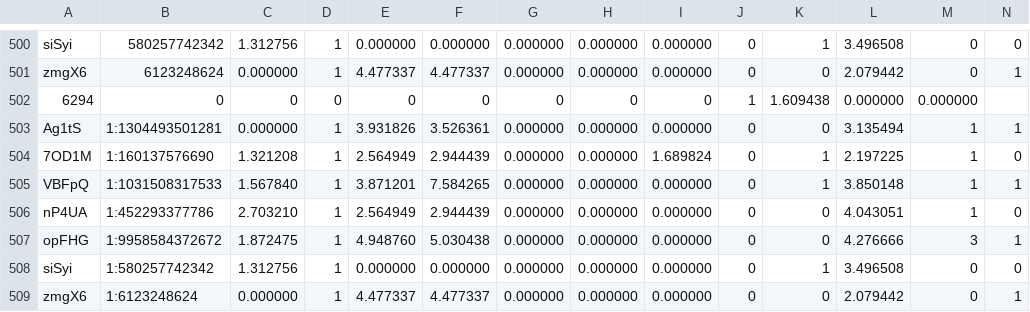
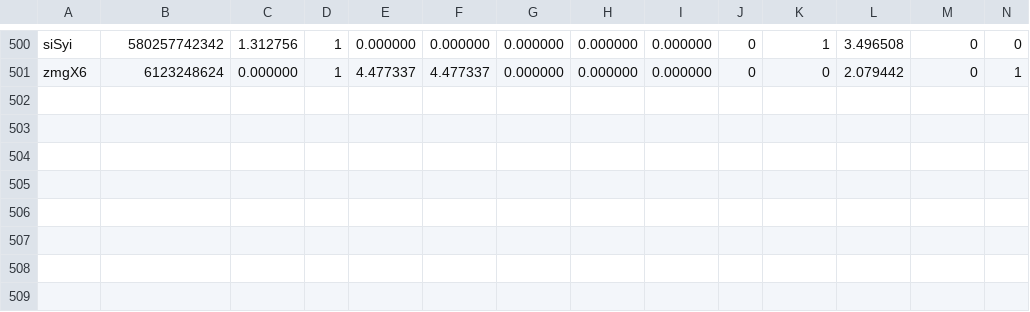
Before and after one commit to SigmoidFreud/quoraDataChallenge, a CSV file: quoraChallenge/test.csv, drawn as a sheet; only a part is shown, gaps mark what is left out; rows hold the shown columns only; the diff names each change by its address in the sheet, - before the commit and + after, or states it on an @@ line.

Commit message:
fixed formatting error in the data parser newly formatted data is in this commit ..

```diff
--- a/quoraChallenge/test.csv
+++ b/quoraChallenge/test.csv
-row 502: 6294 | 0 | 0 | 0 | 0 | 0 | 0 | 0 | 0 | 1 | 1.609438 | 0.000000 | 0.000000
-row 503: Ag1tS | 1:1304493501281 | 0.000000 | 1 | 3.931826 | 3.526361 | 0.000000 | 0.000000 | 0.000000 | 0 | 0 | 3.135494 | 1 | 1
-row 504: 7OD1M | 1:160137576690 | 1.321208 | 1 | 2.564949 | 2.944439 | 0.000000 | 0.000000 | 1.689824 | 0 | 1 | 2.197225 | 1 | 0
-row 505: VBFpQ | 1:1031508317533 | 1.567840 | 1 | 3.871201 | 7.584265 | 0.000000 | 0.000000 | 0.000000 | 0 | 1 | 3.850148 | 1 | 1
-row 506: nP4UA | 1:452293377786 | 2.703210 | 1 | 2.564949 | 2.944439 | 0.000000 | 0.000000 | 0.000000 | 0 | 0 | 4.043051 | 1 | 0
-row 507: opFHG | 1:9958584372672 | 1.872475 | 1 | 4.948760 | 5.030438 | 0.000000 | 0.000000 | 0.000000 | 0 | 0 | 4.276666 | 3 | 1
-row 508: siSyi | 1:580257742342 | 1.312756 | 1 | 0.000000 | 0.000000 | 0.000000 | 0.000000 | 0.000000 | 0 | 1 | 3.496508 | 0 | 0
-row 509: zmgX6 | 1:6123248624 | 0.000000 | 1 | 4.477337 | 4.477337 | 0.000000 | 0.000000 | 0.000000 | 0 | 0 | 2.079442 | 0 | 1
```
Also changed, not shown: 4 other files.
